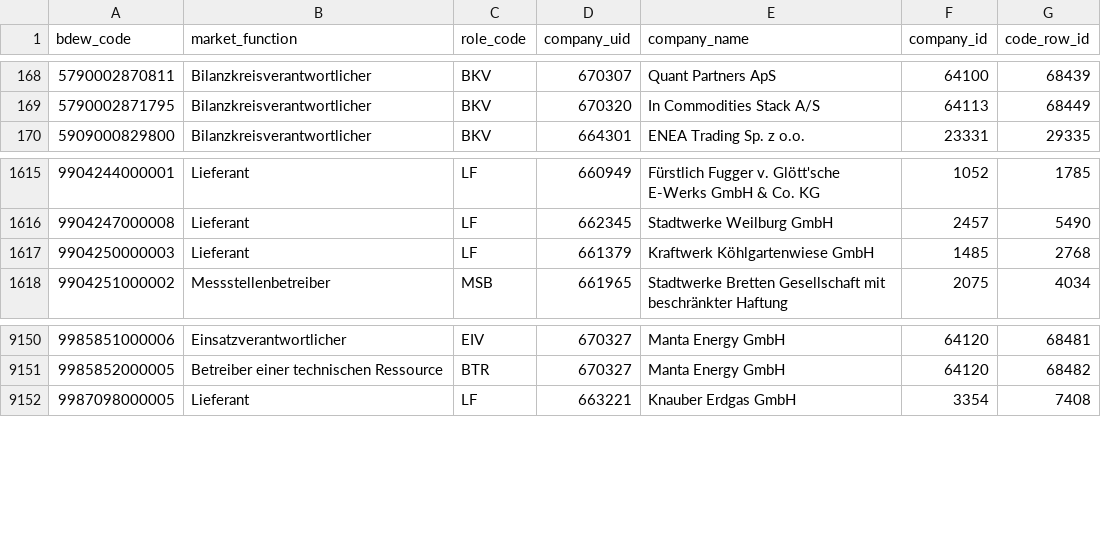
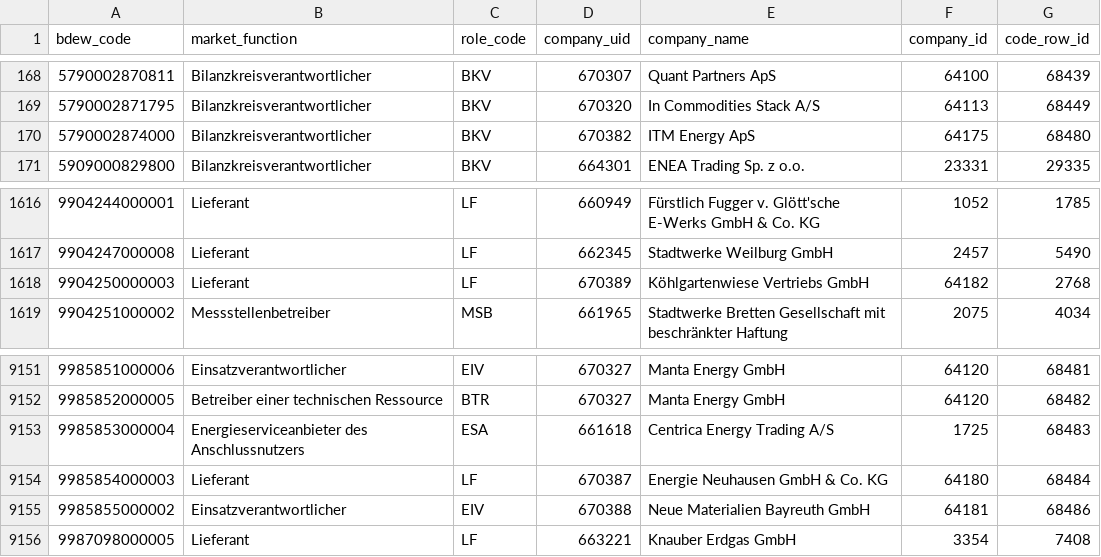
Before and after one commit to adriansprk/mpid-radar, a CSV file: data/latest.csv, drawn as a sheet; only a part is shown, gaps mark what is left out.

```diff
--- a/data/latest.csv
+++ b/data/latest.csv
@@ -169,2 +169,3 @@ bdew_code,market_function,role_code,company_uid,company_name,company_id,code_row
 5790002871795,Bilanzkreisverantwortlicher,BKV,670320,In Commodities Stack A/S,64113,68449
+5790002874000,Bilanzkreisverantwortlicher,BKV,670382,ITM Energy ApS,64175,68480
 5909000829800,Bilanzkreisverantwortlicher,BKV,664301,ENEA Trading Sp. z o.o.,23331,29335
@@ -1616,3 +1617,3 @@ bdew_code,market_function,role_code,company_uid,company_name,company_id,code_row
 9904247000008,Lieferant,LF,662345,Stadtwerke Weilburg GmbH,2457,5490
-9904250000003,Lieferant,LF,661379,Kraftwerk Köhlgartenwiese GmbH,1485,2768
+9904250000003,Lieferant,LF,670389,Köhlgartenwiese Vertriebs GmbH,64182,2768
 9904251000002,Messstellenbetreiber,MSB,661965,Stadtwerke Bretten Gesellschaft mit beschränkter Haftung,2075,4034
@@ -9151,2 +9152,5 @@ bdew_code,market_function,role_code,company_uid,company_name,company_id,code_row
 9985852000005,Betreiber einer technischen Ressource,BTR,670327,Manta Energy GmbH,64120,68482
+9985853000004,Energieserviceanbieter des Anschlussnutzers,ESA,661618,Centrica Energy Trading A/S,1725,68483
+9985854000003,Lieferant,LF,670387,Energie Neuhausen GmbH & Co. KG,64180,68484
+9985855000002,Einsatzverantwortlicher,EIV,670388,Neue Materialien Bayreuth GmbH,64181,68486
 9987098000005,Lieferant,LF,663221,Knauber Erdgas GmbH,3354,7408
```
Also changed, not shown: 4 other files.
